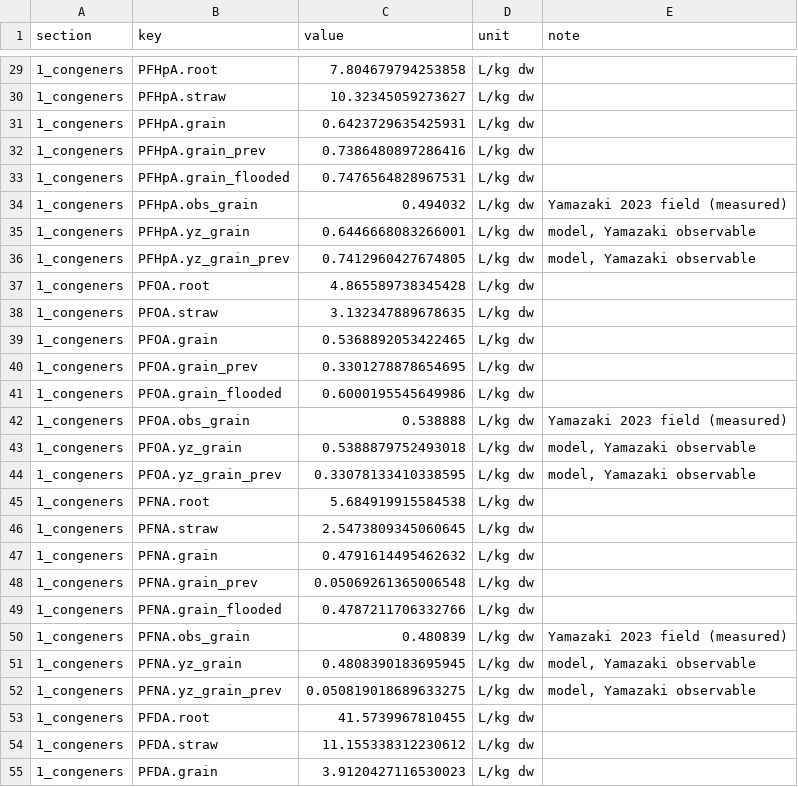
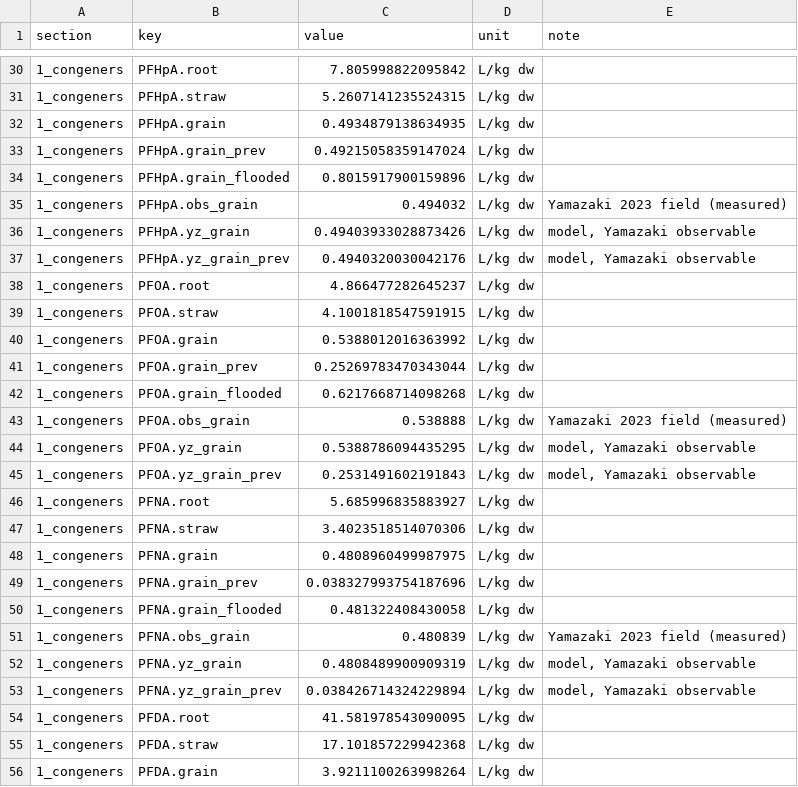
Before and after one commit to ccy5123/pfas-rice-model, a CSV file: docs/policy_brief_results.csv, drawn as a sheet; only a part is shown, gaps mark what is left out; the diff covers the shown part only.

```diff
--- a/docs/policy_brief_results.csv
+++ b/docs/policy_brief_results.csv
@@ -29,27 +30,27 @@ section,key,value,unit,note
-1_congeners,PFHpA.root,7.804679794253858,L/kg dw,
-1_congeners,PFHpA.straw,10.32345059273627,L/kg dw,
-1_congeners,PFHpA.grain,0.6423729635425931,L/kg dw,
-1_congeners,PFHpA.grain_prev,0.7386480897286416,L/kg dw,
-1_congeners,PFHpA.grain_flooded,0.7476564828967531,L/kg dw,
+1_congeners,PFHpA.root,7.805998822095842,L/kg dw,
+1_congeners,PFHpA.straw,5.2607141235524315,L/kg dw,
+1_congeners,PFHpA.grain,0.4934879138634935,L/kg dw,
+1_congeners,PFHpA.grain_prev,0.49215058359147024,L/kg dw,
+1_congeners,PFHpA.grain_flooded,0.8015917900159896,L/kg dw,
 1_congeners,PFHpA.obs_grain,0.494032,L/kg dw,Yamazaki 2023 field (measured)
-1_congeners,PFHpA.yz_grain,0.6446668083266001,L/kg dw,"model, Yamazaki observable"
-1_congeners,PFHpA.yz_grain_prev,0.7412960427674805,L/kg dw,"model, Yamazaki observable"
-1_congeners,PFOA.root,4.865589738345428,L/kg dw,
-1_congeners,PFOA.straw,3.132347889678635,L/kg dw,
-1_congeners,PFOA.grain,0.5368892053422465,L/kg dw,
-1_congeners,PFOA.grain_prev,0.3301278878654695,L/kg dw,
-1_congeners,PFOA.grain_flooded,0.6000195545649986,L/kg dw,
+1_congeners,PFHpA.yz_grain,0.49403933028873426,L/kg dw,"model, Yamazaki observable"
+1_congeners,PFHpA.yz_grain_prev,0.4940320030042176,L/kg dw,"model, Yamazaki observable"
+1_congeners,PFOA.root,4.866477282645237,L/kg dw,
+1_congeners,PFOA.straw,4.1001818547591915,L/kg dw,
+1_congeners,PFOA.grain,0.5388012016363992,L/kg dw,
+1_congeners,PFOA.grain_prev,0.25269783470343044,L/kg dw,
+1_congeners,PFOA.grain_flooded,0.6217668714098268,L/kg dw,
 1_congeners,PFOA.obs_grain,0.538888,L/kg dw,Yamazaki 2023 field (measured)
-1_congeners,PFOA.yz_grain,0.5388879752493018,L/kg dw,"model, Yamazaki observable"
-1_congeners,PFOA.yz_grain_prev,0.33078133410338595,L/kg dw,"model, Yamazaki observable"
-1_congeners,PFNA.root,5.684919915584538,L/kg dw,
-1_congeners,PFNA.straw,2.5473809345060645,L/kg dw,
-1_congeners,PFNA.grain,0.4791614495462632,L/kg dw,
-1_congeners,PFNA.grain_prev,0.05069261365006548,L/kg dw,
-1_congeners,PFNA.grain_flooded,0.4787211706332766,L/kg dw,
+1_congeners,PFOA.yz_grain,0.5388786094435295,L/kg dw,"model, Yamazaki observable"
+1_congeners,PFOA.yz_grain_prev,0.2531491602191843,L/kg dw,"model, Yamazaki observable"
+1_congeners,PFNA.root,5.685996835883927,L/kg dw,
+1_congeners,PFNA.straw,3.4023518514070306,L/kg dw,
+1_congeners,PFNA.grain,0.4808960499987975,L/kg dw,
+1_congeners,PFNA.grain_prev,0.038327993754187696,L/kg dw,
+1_congeners,PFNA.grain_flooded,0.481322408430058,L/kg dw,
 1_congeners,PFNA.obs_grain,0.480839,L/kg dw,Yamazaki 2023 field (measured)
-1_congeners,PFNA.yz_grain,0.4808390183695945,L/kg dw,"model, Yamazaki observable"
-1_congeners,PFNA.yz_grain_prev,0.050819018689633275,L/kg dw,"model, Yamazaki observable"
-1_congeners,PFDA.root,41.5739967810455,L/kg dw,
-1_congeners,PFDA.straw,11.155338312230612,L/kg dw,
-1_congeners,PFDA.grain,3.9120427116530023,L/kg dw,
+1_congeners,PFNA.yz_grain,0.4808489900909319,L/kg dw,"model, Yamazaki observable"
+1_congeners,PFNA.yz_grain_prev,0.038426714324229894,L/kg dw,"model, Yamazaki observable"
+1_congeners,PFDA.root,41.581978543090095,L/kg dw,
+1_congeners,PFDA.straw,17.101857229942368,L/kg dw,
+1_congeners,PFDA.grain,3.9211100263998264,L/kg dw,
```
Also changed, not shown: 1 added row and 147 edited cells elsewhere in this file, 5 other files.
